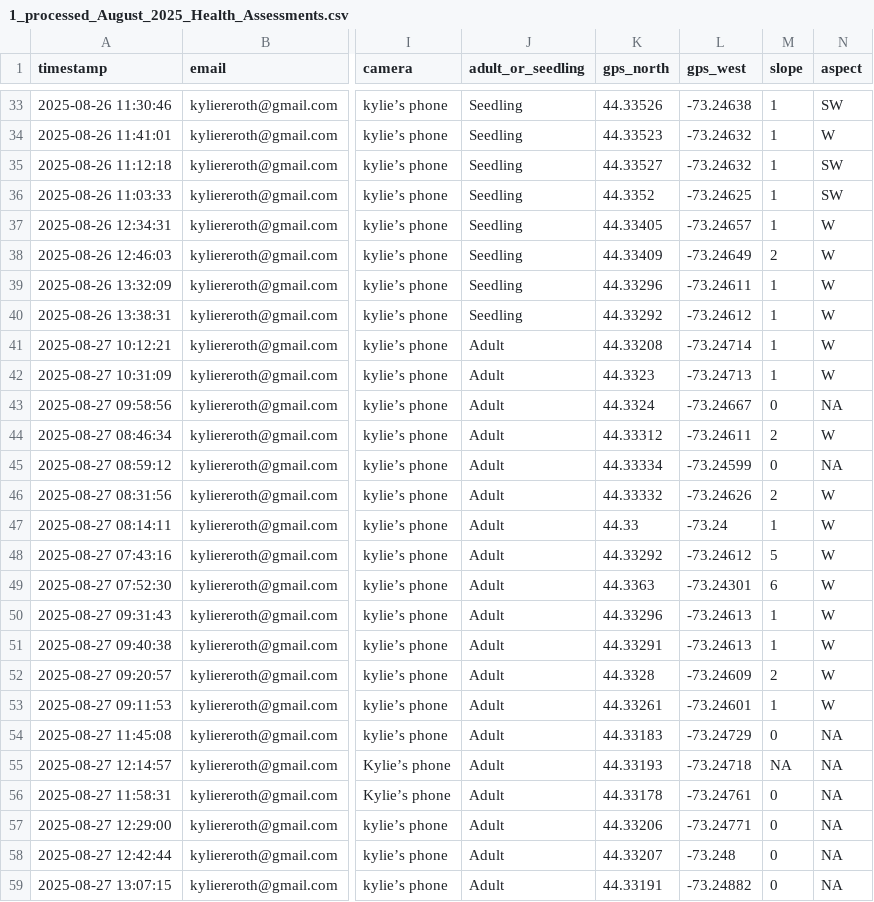
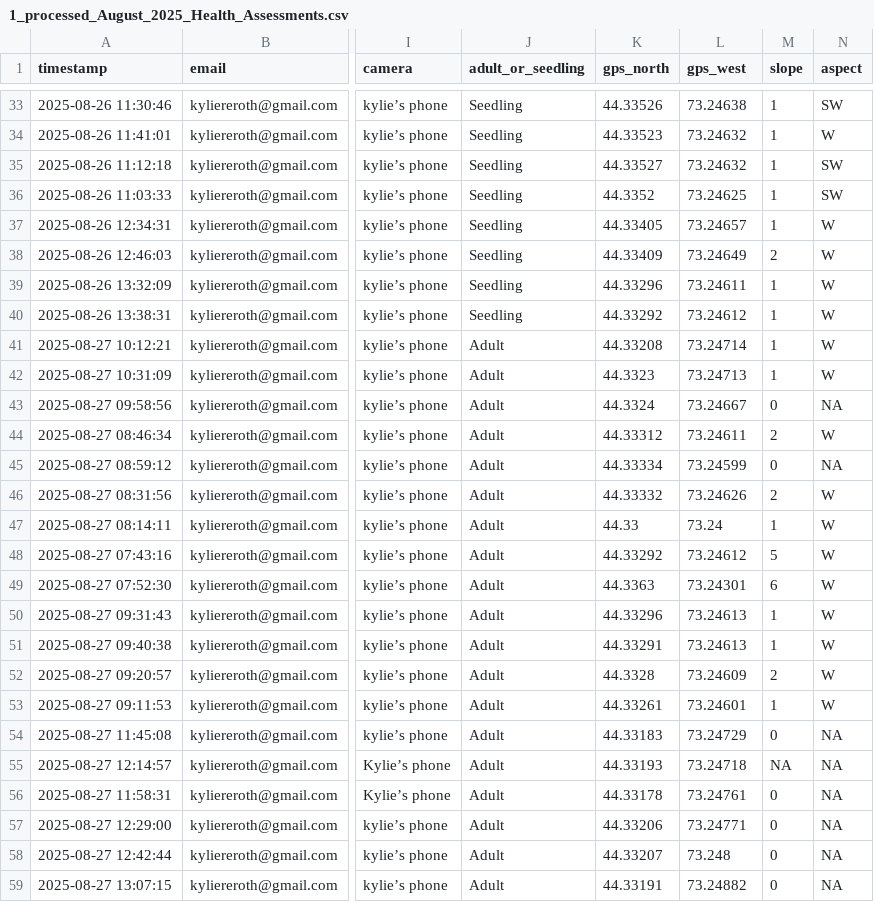
Before and after one commit to HankHelmers/2026_Butternut_Health_Data_Management, a CSV file: output_data/1_processed_August_2025_Health_Assessments.csv, drawn as a sheet; only a part is shown, gaps mark what is left out; the diff covers the shown part only; the diff names each change by its address in the sheet, - before the commit and + after, or states it on an @@ line.

```diff
--- a/output_data/1_processed_August_2025_Health_Assessments.csv
+++ b/output_data/1_processed_August_2025_Health_Assessments.csv
-L33 (gps_west): -73.24638
+L33 (gps_west): 73.24638
-L34:L35 (gps_west): -73.24632
+L34:L35 (gps_west): 73.24632
-L36 (gps_west): -73.24625
+L36 (gps_west): 73.24625
-L37 (gps_west): -73.24657
+L37 (gps_west): 73.24657
-L38 (gps_west): -73.24649
+L38 (gps_west): 73.24649
-L39 (gps_west): -73.24611
+L39 (gps_west): 73.24611
-L40 (gps_west): -73.24612
+L40 (gps_west): 73.24612
-L41 (gps_west): -73.24714
+L41 (gps_west): 73.24714
-L42 (gps_west): -73.24713
+L42 (gps_west): 73.24713
-L43 (gps_west): -73.24667
+L43 (gps_west): 73.24667
-L44 (gps_west): -73.24611
+L44 (gps_west): 73.24611
-L45 (gps_west): -73.24599
+L45 (gps_west): 73.24599
-L46 (gps_west): -73.24626
+L46 (gps_west): 73.24626
-L47 (gps_west): -73.24
+L47 (gps_west): 73.24
-L48 (gps_west): -73.24612
+L48 (gps_west): 73.24612
-L49 (gps_west): -73.24301
+L49 (gps_west): 73.24301
-L50:L51 (gps_west): -73.24613
+L50:L51 (gps_west): 73.24613
-L52 (gps_west): -73.24609
+L52 (gps_west): 73.24609
-L53 (gps_west): -73.24601
+L53 (gps_west): 73.24601
-L54 (gps_west): -73.24729
+L54 (gps_west): 73.24729
-L55 (gps_west): -73.24718
+L55 (gps_west): 73.24718
-L56 (gps_west): -73.24761
+L56 (gps_west): 73.24761
-L57 (gps_west): -73.24771
+L57 (gps_west): 73.24771
-L58 (gps_west): -73.248
+L58 (gps_west): 73.248
-L59 (gps_west): -73.24882
+L59 (gps_west): 73.24882
```
Also changed, not shown: 49 edited cells elsewhere in this file, 12 other files.
